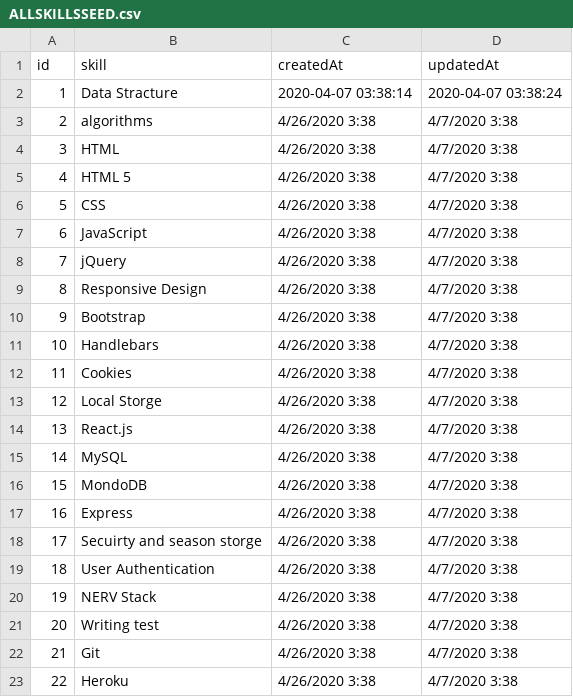
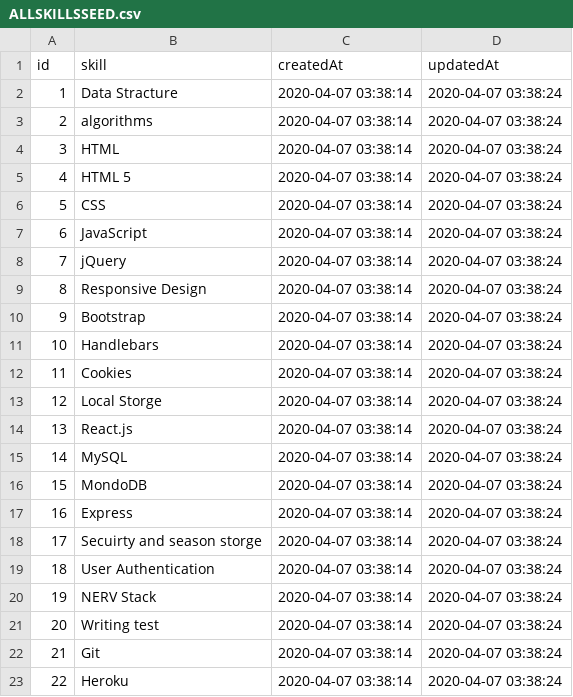
Before and after one commit to OlgaSadova/YouTutorB, a CSV file: db/ALLSKILLSSEED.csv, drawn as a sheet.

Commit message:
input data fixes

```diff
--- a/db/ALLSKILLSSEED.csv
+++ b/db/ALLSKILLSSEED.csv
@@ -2,22 +2,22 @@ id,skill,createdAt,updatedAt
 1,Data Stracture,2020-04-07 03:38:14,2020-04-07 03:38:24
-2,algorithms,4/26/2020 3:38,4/7/2020 3:38
-3,HTML,4/26/2020 3:38,4/7/2020 3:38
-4,HTML 5,4/26/2020 3:38,4/7/2020 3:38
-5,CSS,4/26/2020 3:38,4/7/2020 3:38
-6,JavaScript,4/26/2020 3:38,4/7/2020 3:38
-7,jQuery,4/26/2020 3:38,4/7/2020 3:38
-8,Responsive Design,4/26/2020 3:38,4/7/2020 3:38
-9,Bootstrap,4/26/2020 3:38,4/7/2020 3:38
-10,Handlebars,4/26/2020 3:38,4/7/2020 3:38
-11,Cookies,4/26/2020 3:38,4/7/2020 3:38
-12,Local Storge,4/26/2020 3:38,4/7/2020 3:38
-13,React.js,4/26/2020 3:38,4/7/2020 3:38
-14,MySQL,4/26/2020 3:38,4/7/2020 3:38
-15,MondoDB,4/26/2020 3:38,4/7/2020 3:38
-16,Express,4/26/2020 3:38,4/7/2020 3:38
-17,Secuirty and season storge,4/26/2020 3:38,4/7/2020 3:38
-18,User Authentication,4/26/2020 3:38,4/7/2020 3:38
-19,NERV Stack,4/26/2020 3:38,4/7/2020 3:38
-20,Writing test,4/26/2020 3:38,4/7/2020 3:38
-21,Git,4/26/2020 3:38,4/7/2020 3:38
-22,Heroku,4/26/2020 3:38,4/7/2020 3:38
+2,algorithms,2020-04-07 03:38:14,2020-04-07 03:38:24
+3,HTML,2020-04-07 03:38:14,2020-04-07 03:38:24
+4,HTML 5,2020-04-07 03:38:14,2020-04-07 03:38:24
+5,CSS,2020-04-07 03:38:14,2020-04-07 03:38:24
+6,JavaScript,2020-04-07 03:38:14,2020-04-07 03:38:24
+7,jQuery,2020-04-07 03:38:14,2020-04-07 03:38:24
+8,Responsive Design,2020-04-07 03:38:14,2020-04-07 03:38:24
+9,Bootstrap,2020-04-07 03:38:14,2020-04-07 03:38:24
+10,Handlebars,2020-04-07 03:38:14,2020-04-07 03:38:24
+11,Cookies,2020-04-07 03:38:14,2020-04-07 03:38:24
+12,Local Storge,2020-04-07 03:38:14,2020-04-07 03:38:24
+13,React.js,2020-04-07 03:38:14,2020-04-07 03:38:24
+14,MySQL,2020-04-07 03:38:14,2020-04-07 03:38:24
+15,MondoDB,2020-04-07 03:38:14,2020-04-07 03:38:24
+16,Express,2020-04-07 03:38:14,2020-04-07 03:38:24
+17,Secuirty and season storge,2020-04-07 03:38:14,2020-04-07 03:38:24
+18,User Authentication,2020-04-07 03:38:14,2020-04-07 03:38:24
+19,NERV Stack,2020-04-07 03:38:14,2020-04-07 03:38:24
+20,Writing test,2020-04-07 03:38:14,2020-04-07 03:38:24
+21,Git,2020-04-07 03:38:14,2020-04-07 03:38:24
+22,Heroku,2020-04-07 03:38:14,2020-04-07 03:38:24
```
Also changed, not shown: 6 other files.
